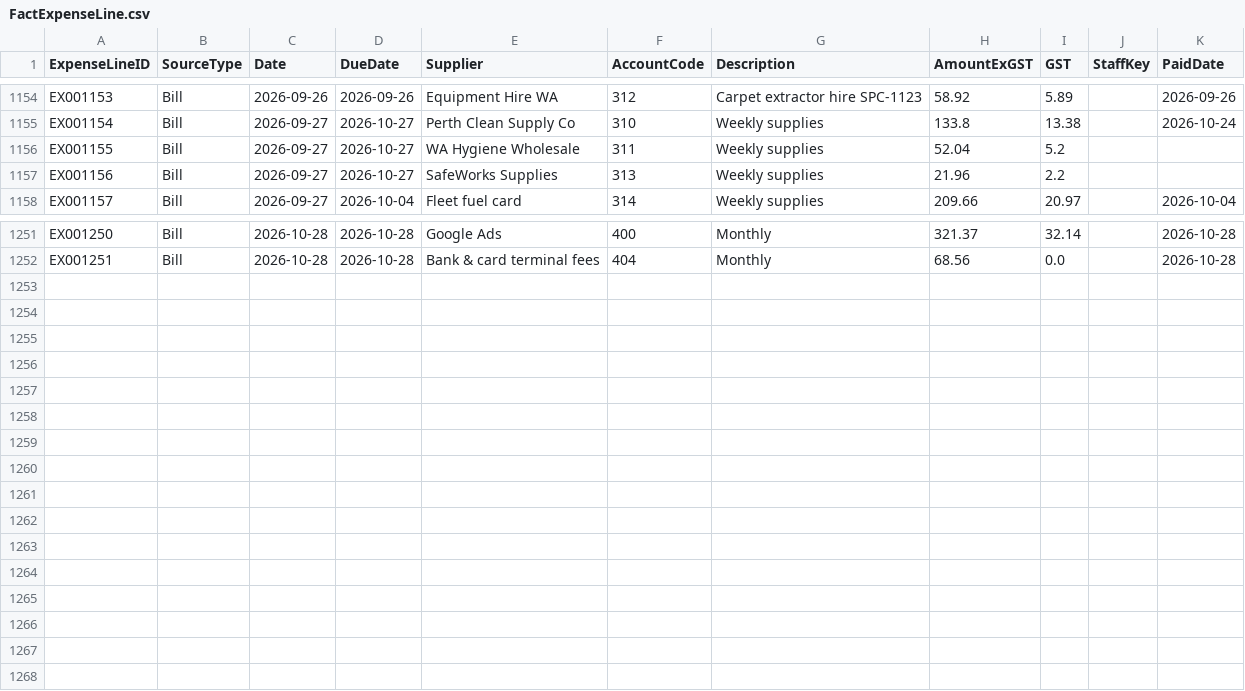
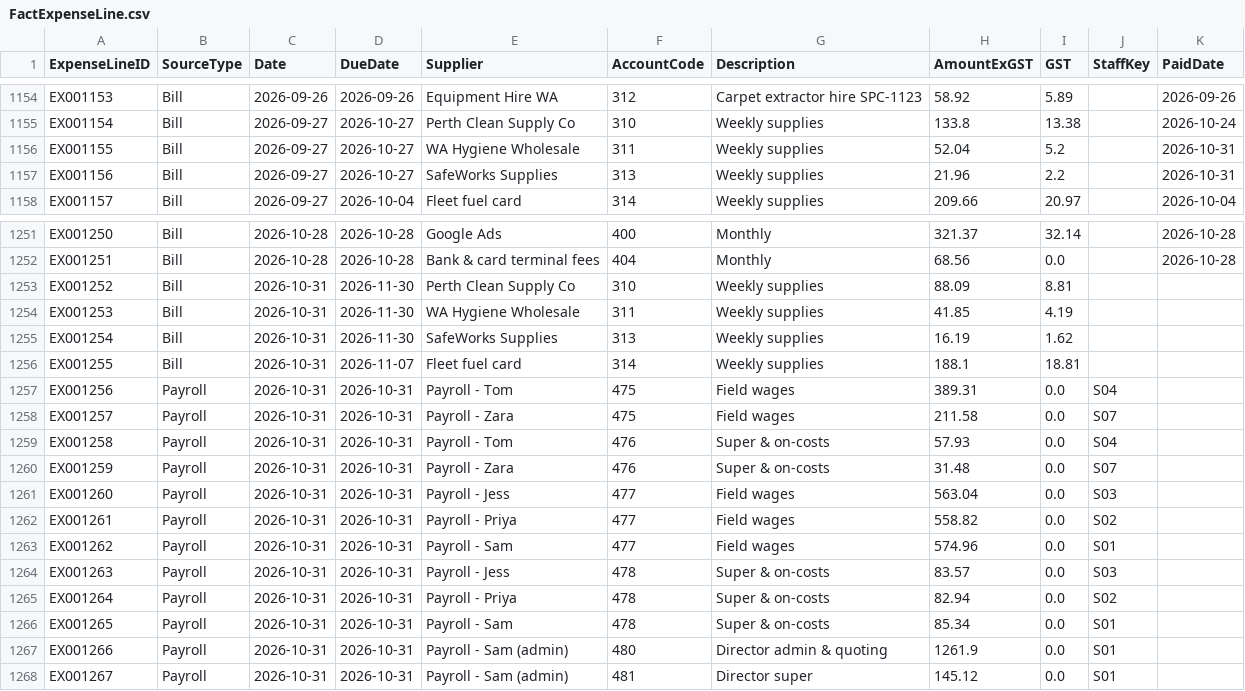
Before and after one commit to pathak007/rudram-ceo-dashboard-demo-data, a CSV file: data/cleaning/FactExpenseLine.csv, drawn as a sheet; only a part is shown, gaps mark what is left out.

```diff
--- a/data/cleaning/FactExpenseLine.csv
+++ b/data/cleaning/FactExpenseLine.csv
@@ -1155,4 +1155,4 @@ EX001153,Bill,2026-09-26,2026-09-26,Equipment Hire WA,312,Carpet extractor hire
 EX001154,Bill,2026-09-27,2026-10-27,Perth Clean Supply Co,310,Weekly supplies,133.8,13.38,,2026-10-24
-EX001155,Bill,2026-09-27,2026-10-27,WA Hygiene Wholesale,311,Weekly supplies,52.04,5.2,,
-EX001156,Bill,2026-09-27,2026-10-27,SafeWorks Supplies,313,Weekly supplies,21.96,2.2,,
+EX001155,Bill,2026-09-27,2026-10-27,WA Hygiene Wholesale,311,Weekly supplies,52.04,5.2,,2026-10-31
+EX001156,Bill,2026-09-27,2026-10-27,SafeWorks Supplies,313,Weekly supplies,21.96,2.2,,2026-10-31
 EX001157,Bill,2026-09-27,2026-10-04,Fleet fuel card,314,Weekly supplies,209.66,20.97,,2026-10-04
@@ -1252 +1252,17 @@ EX001250,Bill,2026-10-28,2026-10-28,Google Ads,400,Monthly,321.37,32.14,,2026-10
 EX001251,Bill,2026-10-28,2026-10-28,Bank & card terminal fees,404,Monthly,68.56,0.0,,2026-10-28
+EX001252,Bill,2026-10-31,2026-11-30,Perth Clean Supply Co,310,Weekly supplies,88.09,8.81,,
+EX001253,Bill,2026-10-31,2026-11-30,WA Hygiene Wholesale,311,Weekly supplies,41.85,4.19,,
+EX001254,Bill,2026-10-31,2026-11-30,SafeWorks Supplies,313,Weekly supplies,16.19,1.62,,
+EX001255,Bill,2026-10-31,2026-11-07,Fleet fuel card,314,Weekly supplies,188.1,18.81,,
+EX001256,Payroll,2026-10-31,2026-10-31,Payroll - Tom,475,Field wages,389.31,0.0,S04,
+EX001257,Payroll,2026-10-31,2026-10-31,Payroll - Zara,475,Field wages,211.58,0.0,S07,
+EX001258,Payroll,2026-10-31,2026-10-31,Payroll - Tom,476,Super & on-costs,57.93,0.0,S04,
+EX001259,Payroll,2026-10-31,2026-10-31,Payroll - Zara,476,Super & on-costs,31.48,0.0,S07,
+EX001260,Payroll,2026-10-31,2026-10-31,Payroll - Jess,477,Field wages,563.04,0.0,S03,
+EX001261,Payroll,2026-10-31,2026-10-31,Payroll - Priya,477,Field wages,558.82,0.0,S02,
+EX001262,Payroll,2026-10-31,2026-10-31,Payroll - Sam,477,Field wages,574.96,0.0,S01,
+EX001263,Payroll,2026-10-31,2026-10-31,Payroll - Jess,478,Super & on-costs,83.57,0.0,S03,
+EX001264,Payroll,2026-10-31,2026-10-31,Payroll - Priya,478,Super & on-costs,82.94,0.0,S02,
+EX001265,Payroll,2026-10-31,2026-10-31,Payroll - Sam,478,Super & on-costs,85.34,0.0,S01,
+EX001266,Payroll,2026-10-31,2026-10-31,Payroll - Sam (admin),480,Director admin & quoting,1261.9,0.0,S01,
+EX001267,Payroll,2026-10-31,2026-10-31,Payroll - Sam (admin),481,Director super,145.12,0.0,S01,
```
Also changed, not shown: data/cleaning/DimDate.csv, data/cleaning/FactBankTransaction.csv, 11 other files.
